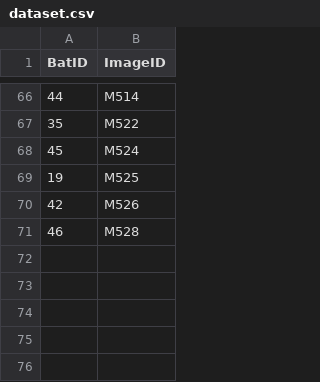
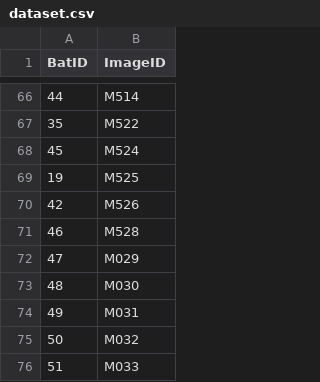
Before and after one commit to robbyph/Wing-Segmentation, a CSV file: Dataset/dataset.csv, drawn as a sheet; only a part is shown, gaps mark what is left out.

Commit message:
Dataset Upgrade

```diff
--- a/Dataset/dataset.csv
+++ b/Dataset/dataset.csv
@@ -71 +71,6 @@ BatID,ImageID
 46,M528
+47,M029
+48,M030
+49,M031
+50,M032
+51,M033
```
Also changed, not shown: 18 other files.
